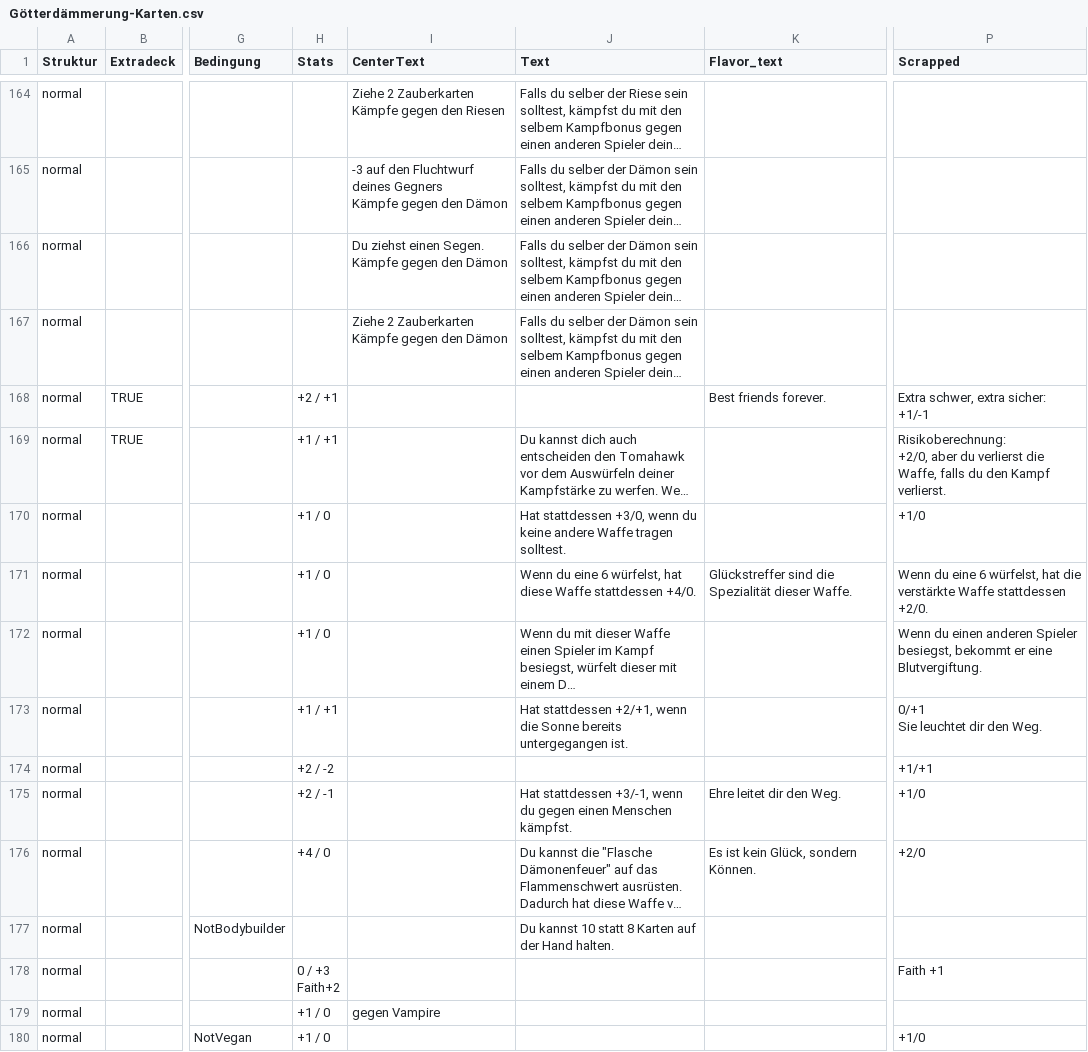
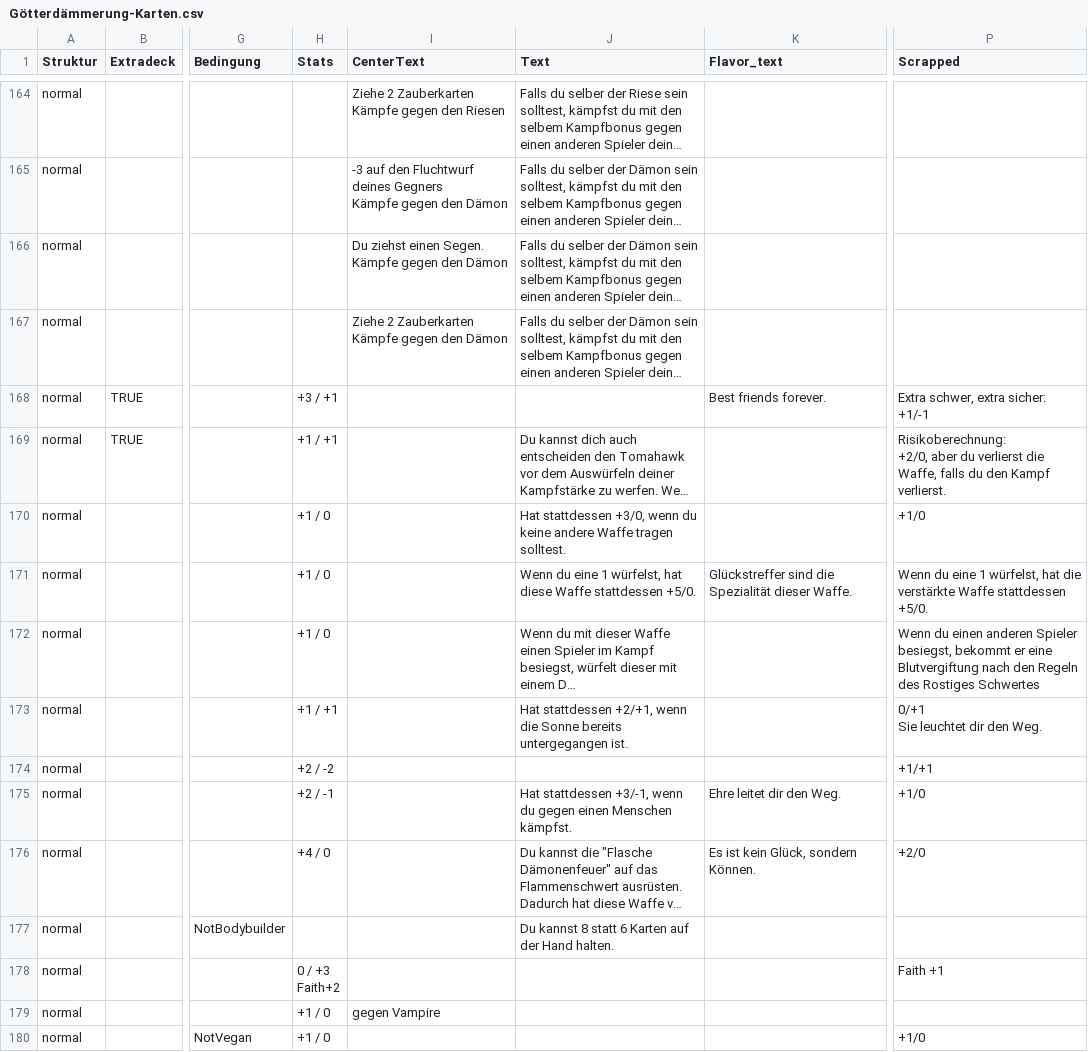
Before and after one commit to TimKroeger13/Project_Goettergaemmerung, a CSV file: Götterdämmerung-Karten.csv, drawn as a sheet; only a part is shown, gaps mark what is left out; long unchanged cells end in …; the diff covers the shown part only; the diff names each change by its address in the sheet, - before the commit and + after, or states it on an @@ line.

```diff
--- a/Götterdämmerung-Karten.csv
+++ b/Götterdämmerung-Karten.csv
-H168 (Stats): +2 / +1
+H168 (Stats): +3 / +1
-J171 (Text): …du eine 6 würfelst, hat diese Waffe stattdessen +4/0.
+J171 (Text): …du eine 1 würfelst, hat diese Waffe stattdessen +5/0.
-P171 (Scrapped): …du eine 6 würfelst, hat die verstärkte Waffe stattdessen +2/0.
+P171 (Scrapped): …du eine 1 würfelst, hat die verstärkte Waffe stattdessen +5/0.
-P172 (Scrapped): …er eine Blutvergiftung.
+P172 (Scrapped): …er eine Blutvergiftung nach den Regeln des Rostiges Schwertes
-J177 (Text): Du kannst 10 statt 8 Karten auf…
+J177 (Text): Du kannst 8 statt 6 Karten auf…
```
Also changed, not shown: 125 edited cells elsewhere in this file, Goetterdaemmerung.Unittests/Resources/Götterdämmerung-Karten.csv, 5 other files.
